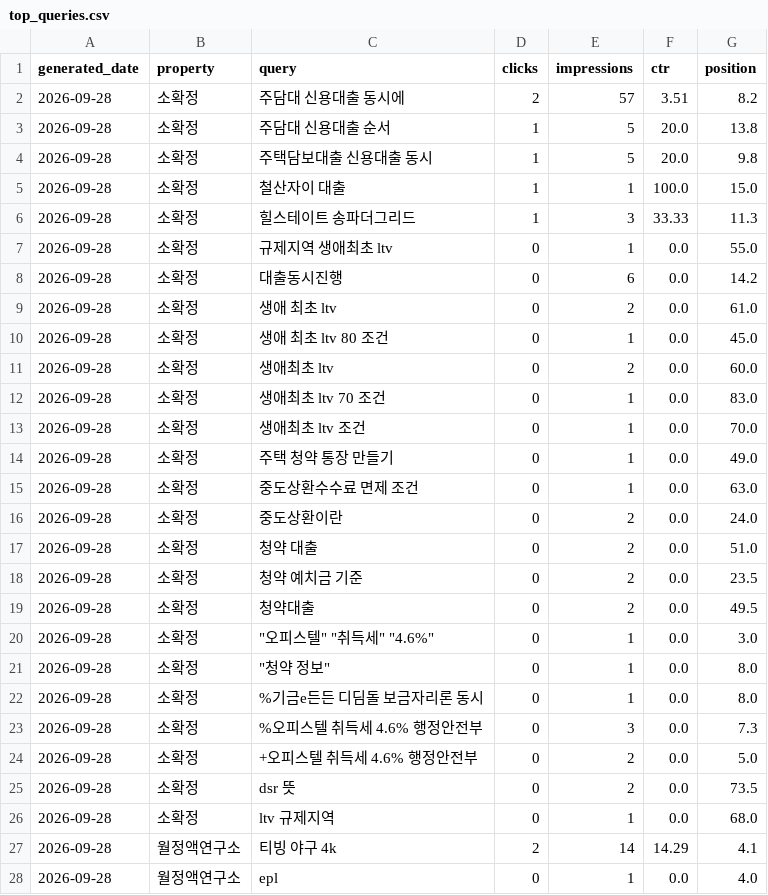
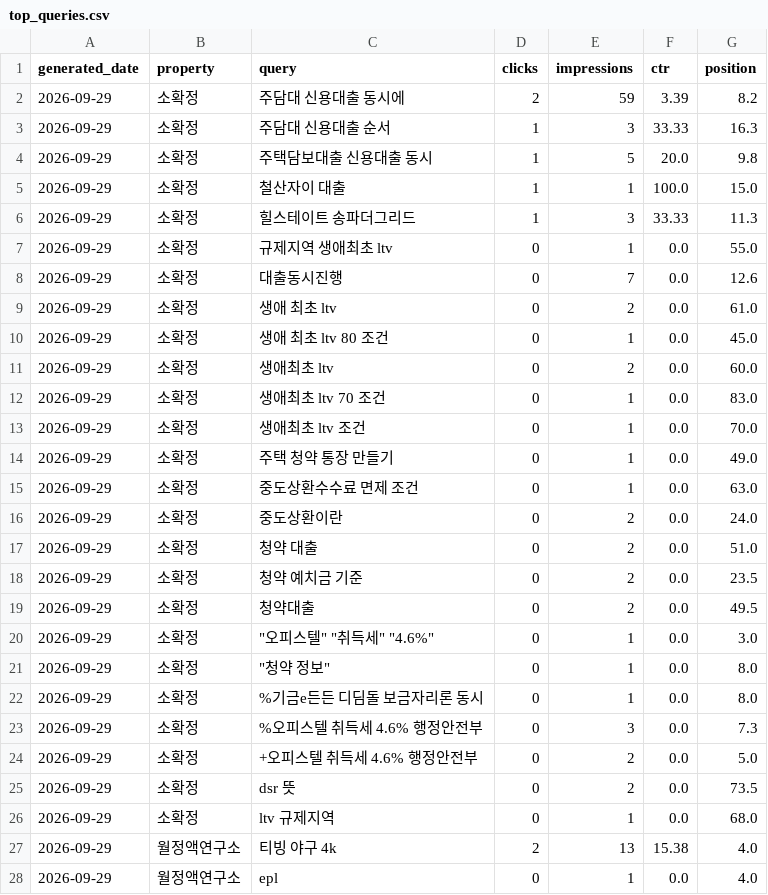
Before and after one commit to shincool/blog-seo-dashboard, a CSV file: results/top_queries.csv, drawn as a sheet; only a part is shown; the diff covers the shown part only.

```diff
--- a/results/top_queries.csv
+++ b/results/top_queries.csv
@@ -1,28 +1,28 @@
 generated_date,property,query,clicks,impressions,ctr,position
-2026-09-28,소확정,주담대 신용대출 동시에,2,57,3.51,8.2
-2026-09-28,소확정,주담대 신용대출 순서,1,5,20.0,13.8
-2026-09-28,소확정,주택담보대출 신용대출 동시,1,5,20.0,9.8
-2026-09-28,소확정,철산자이 대출,1,1,100.0,15.0
-2026-09-28,소확정,힐스테이트 송파더그리드,1,3,33.33,11.3
-2026-09-28,소확정,규제지역 생애최초 ltv,0,1,0.0,55.0
-2026-09-28,소확정,대출동시진행,0,6,0.0,14.2
-2026-09-28,소확정,생애 최초 ltv,0,2,0.0,61.0
-2026-09-28,소확정,생애 최초 ltv 80 조건,0,1,0.0,45.0
-2026-09-28,소확정,생애최초 ltv,0,2,0.0,60.0
-2026-09-28,소확정,생애최초 ltv 70 조건,0,1,0.0,83.0
-2026-09-28,소확정,생애최초 ltv 조건,0,1,0.0,70.0
-2026-09-28,소확정,주택 청약 통장 만들기,0,1,0.0,49.0
-2026-09-28,소확정,중도상환수수료 면제 조건,0,1,0.0,63.0
-2026-09-28,소확정,중도상환이란,0,2,0.0,24.0
-2026-09-28,소확정,청약 대출,0,2,0.0,51.0
-2026-09-28,소확정,청약 예치금 기준,0,2,0.0,23.5
-2026-09-28,소확정,청약대출,0,2,0.0,49.5
-2026-09-28,소확정,"""오피스텔"" ""취득세"" ""4.6%""",0,1,0.0,3.0
-2026-09-28,소확정,"""청약 정보""",0,1,0.0,8.0
-2026-09-28,소확정,%기금e든든 디딤돌 보금자리론 동시,0,1,0.0,8.0
-2026-09-28,소확정,%오피스텔 취득세 4.6% 행정안전부,0,3,0.0,7.3
-2026-09-28,소확정,+오피스텔 취득세 4.6% 행정안전부,0,2,0.0,5.0
-2026-09-28,소확정,dsr 뜻,0,2,0.0,73.5
-2026-09-28,소확정,ltv 규제지역,0,1,0.0,68.0
-2026-09-28,월정액연구소,티빙 야구 4k,2,14,14.29,4.1
-2026-09-28,월정액연구소,epl,0,1,0.0,4.0
+2026-09-29,소확정,주담대 신용대출 동시에,2,59,3.39,8.2
+2026-09-29,소확정,주담대 신용대출 순서,1,3,33.33,16.3
+2026-09-29,소확정,주택담보대출 신용대출 동시,1,5,20.0,9.8
+2026-09-29,소확정,철산자이 대출,1,1,100.0,15.0
+2026-09-29,소확정,힐스테이트 송파더그리드,1,3,33.33,11.3
+2026-09-29,소확정,규제지역 생애최초 ltv,0,1,0.0,55.0
+2026-09-29,소확정,대출동시진행,0,7,0.0,12.6
+2026-09-29,소확정,생애 최초 ltv,0,2,0.0,61.0
+2026-09-29,소확정,생애 최초 ltv 80 조건,0,1,0.0,45.0
+2026-09-29,소확정,생애최초 ltv,0,2,0.0,60.0
+2026-09-29,소확정,생애최초 ltv 70 조건,0,1,0.0,83.0
+2026-09-29,소확정,생애최초 ltv 조건,0,1,0.0,70.0
+2026-09-29,소확정,주택 청약 통장 만들기,0,1,0.0,49.0
+2026-09-29,소확정,중도상환수수료 면제 조건,0,1,0.0,63.0
+2026-09-29,소확정,중도상환이란,0,2,0.0,24.0
+2026-09-29,소확정,청약 대출,0,2,0.0,51.0
+2026-09-29,소확정,청약 예치금 기준,0,2,0.0,23.5
+2026-09-29,소확정,청약대출,0,2,0.0,49.5
+2026-09-29,소확정,"""오피스텔"" ""취득세"" ""4.6%""",0,1,0.0,3.0
+2026-09-29,소확정,"""청약 정보""",0,1,0.0,8.0
+2026-09-29,소확정,%기금e든든 디딤돌 보금자리론 동시,0,1,0.0,8.0
+2026-09-29,소확정,%오피스텔 취득세 4.6% 행정안전부,0,3,0.0,7.3
+2026-09-29,소확정,+오피스텔 취득세 4.6% 행정안전부,0,2,0.0,5.0
+2026-09-29,소확정,dsr 뜻,0,2,0.0,73.5
+2026-09-29,소확정,ltv 규제지역,0,1,0.0,68.0
+2026-09-29,월정액연구소,티빙 야구 4k,2,13,15.38,4.0
+2026-09-29,월정액연구소,epl,0,1,0.0,4.0
```
Also changed, not shown: 2 added rows, 1 removed row and 54 edited cells elsewhere in this file, results/daily_summary.csv.
